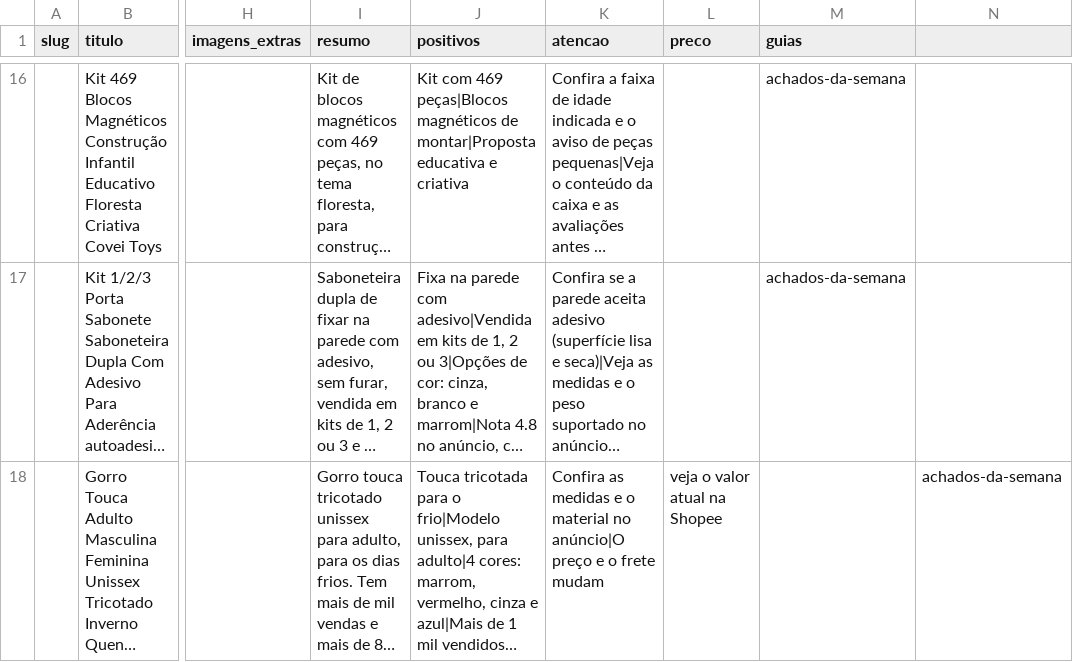
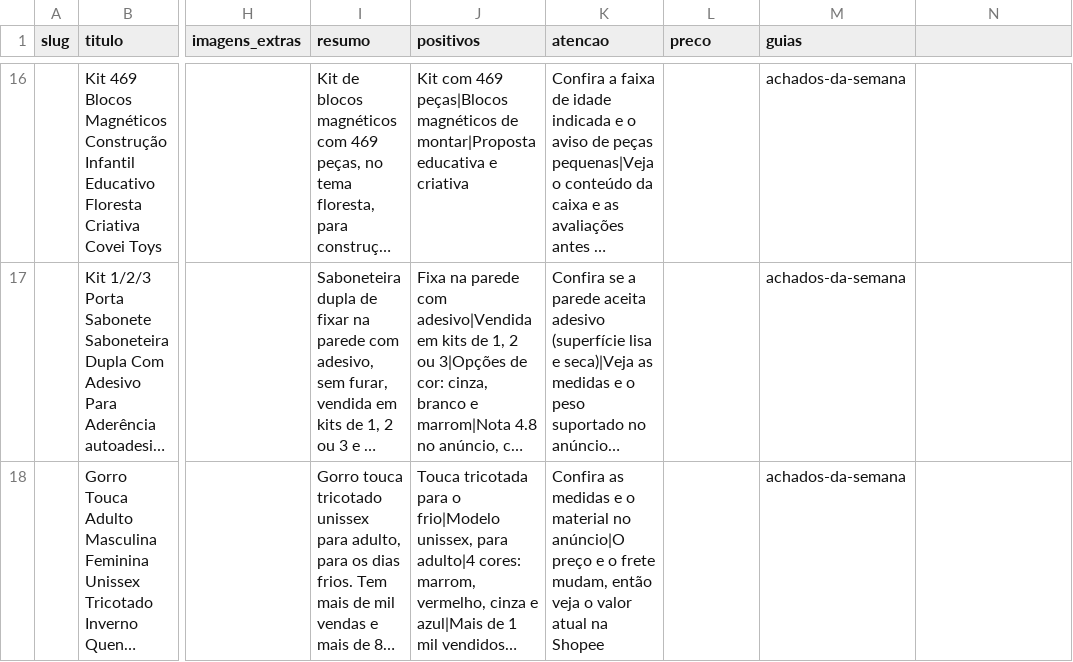
Before and after one commit to RenatoDiGiacomo/AfiliadosShip, a CSV file: catalog/br.csv, drawn as a sheet; only a part is shown, gaps mark what is left out; long unchanged cells end in …; the diff names each change by its address in the sheet, - before the commit and + after, or states it on an @@ line.

```diff
--- a/catalog/br.csv
+++ b/catalog/br.csv
-K18 (atencao): …o frete mudam
+K18 (atencao): …o frete mudam, então veja o valor atual na Shopee
-L18 (preco): veja o valor atual na Shopee
+L18 (preco): (empty)
-M18 (guias): (empty)
+M18 (guias): achados-da-semana
-N18: achados-da-semana
+N18: (empty)
```
Also changed, not shown: 1 other file.
